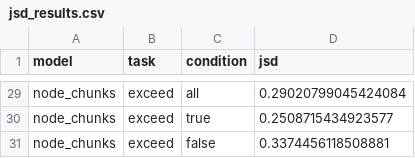
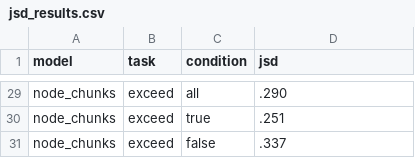
Before and after one commit to tetsu19n1101087/debugging-simulation, a CSV file: python/data/jsd_results.csv, drawn as a sheet; only a part is shown, gaps mark what is left out; the diff covers the shown part only; the diff names each change by its address in the sheet, - before the commit and + after, or states it on an @@ line.

```diff
--- a/python/data/jsd_results.csv
+++ b/python/data/jsd_results.csv
-D29 (jsd): 0.29020799045424084
+D29 (jsd): .290
-D30 (jsd): 0.2508715434923577
+D30 (jsd): .251
-D31 (jsd): 0.3374456118508881
+D31 (jsd): .337
```
Also changed, not shown: 27 edited cells elsewhere in this file, 1 other file.
